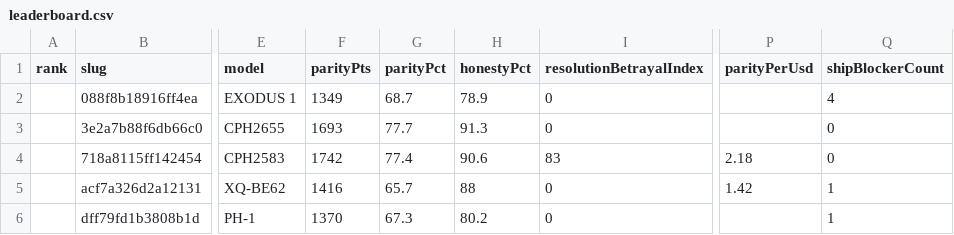
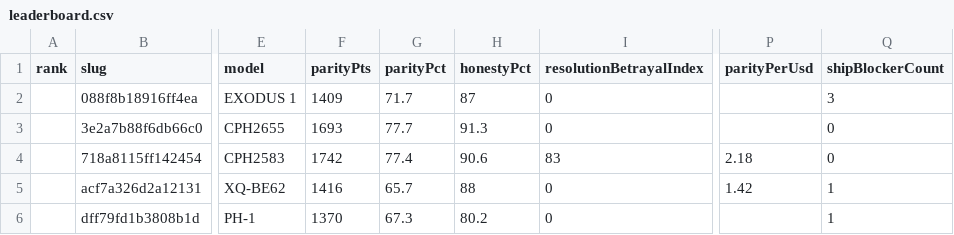
Before and after one commit to edwardlthompson/point-and-shoot, a CSV file: docs/leaderboard/data/leaderboard.csv, drawn as a sheet; only a part is shown, gaps mark what is left out; the diff names each change by its address in the sheet, - before the commit and + after, or states it on an @@ line.

Commit message:
leaderboard: refresh GitHub Pages site

```diff
--- a/docs/leaderboard/data/leaderboard.csv
+++ b/docs/leaderboard/data/leaderboard.csv
-F2 (parityPts): 1349
+F2 (parityPts): 1409
-G2 (parityPct): 68.7
+G2 (parityPct): 71.7
-H2 (honestyPct): 78.9
+H2 (honestyPct): 87
-Q2 (shipBlockerCount): 4
+Q2 (shipBlockerCount): 3
```
Also changed, not shown: 15 other files.
